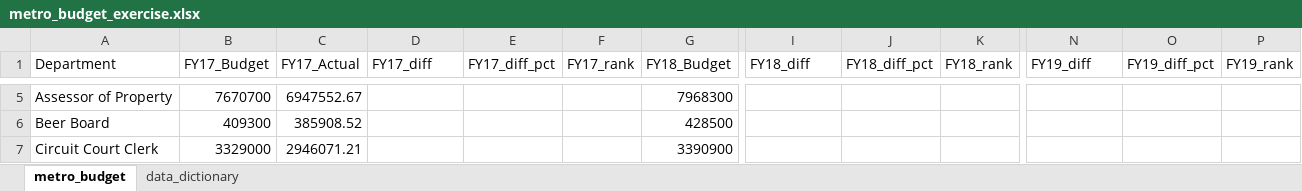
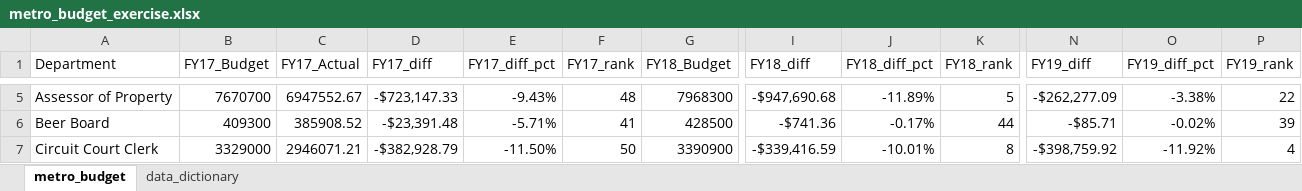
Before and after one commit to NSS-Data-Analytics-Cohort-11/lookups-exercise-YMcMurtry, an Excel workbook: metro_budget_exercise.xlsx, sheet metro_budget, drawn as a sheet; only a part is shown, gaps mark what is left out; values as stored, in another font and other column widths than the file's, no borders; the diff covers the shown part only; the diff names each change by its address in the sheet, - before the commit and + after, or states it on an @@ line.

```diff
--- a/metro_budget_exercise.xlsx (sheet metro_budget)
+++ b/metro_budget_exercise.xlsx (sheet metro_budget)
-D5 (FY17_diff): (empty)
+D5 (FY17_diff): -$723,147.33
-E5 (FY17_diff_pct): (empty)
+E5 (FY17_diff_pct): -9.43%
-F5 (FY17_rank): (empty)
+F5 (FY17_rank): 48
-I5 (FY18_diff): (empty)
+I5 (FY18_diff): -$947,690.68
-J5 (FY18_diff_pct): (empty)
+J5 (FY18_diff_pct): -11.89%
-K5 (FY18_rank): (empty)
+K5 (FY18_rank): 5
-N5 (FY19_diff): (empty)
+N5 (FY19_diff): -$262,277.09
-O5 (FY19_diff_pct): (empty)
+O5 (FY19_diff_pct): -3.38%
-P5 (FY19_rank): (empty)
+P5 (FY19_rank): 22
-D6 (FY17_diff): (empty)
+D6 (FY17_diff): -$23,391.48
-E6 (FY17_diff_pct): (empty)
+E6 (FY17_diff_pct): -5.71%
-F6 (FY17_rank): (empty)
+F6 (FY17_rank): 41
-I6 (FY18_diff): (empty)
+I6 (FY18_diff): -$741.36
-J6 (FY18_diff_pct): (empty)
+J6 (FY18_diff_pct): -0.17%
-K6 (FY18_rank): (empty)
+K6 (FY18_rank): 44
-N6 (FY19_diff): (empty)
+N6 (FY19_diff): -$85.71
-O6 (FY19_diff_pct): (empty)
+O6 (FY19_diff_pct): -0.02%
-P6 (FY19_rank): (empty)
+P6 (FY19_rank): 39
-D7 (FY17_diff): (empty)
+D7 (FY17_diff): -$382,928.79
-E7 (FY17_diff_pct): (empty)
+E7 (FY17_diff_pct): -11.50%
-F7 (FY17_rank): (empty)
+F7 (FY17_rank): 50
-I7 (FY18_diff): (empty)
+I7 (FY18_diff): -$339,416.59
-J7 (FY18_diff_pct): (empty)
+J7 (FY18_diff_pct): -10.01%
-K7 (FY18_rank): (empty)
+K7 (FY18_rank): 8
-N7 (FY19_diff): (empty)
+N7 (FY19_diff): -$398,759.92
-O7 (FY19_diff_pct): (empty)
+O7 (FY19_diff_pct): -11.92%
-P7 (FY19_rank): (empty)
+P7 (FY19_rank): 4
```
Also changed, not shown: 18 added rows, 18 removed rows and 439 edited cells elsewhere in this sheet.
